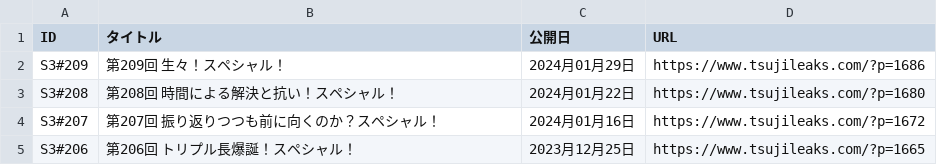
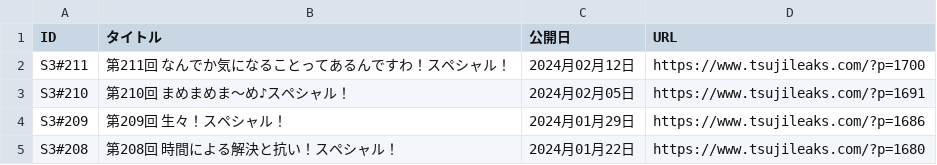
Before and after one commit to BerandaMegane/Security-no-ARE-words, a CSV file: docs/_static/セキュリティのアレ_放送回リスト.csv, drawn as a sheet; only a part is shown; the shorter side is filled out with more unchanged rows.

```diff
--- a/docs/_static/セキュリティのアレ_放送回リスト.csv
+++ b/docs/_static/セキュリティのアレ_放送回リスト.csv
@@ -1,2 +1,4 @@
 ID,タイトル,公開日,URL
+S3#211,第211回 なんでか気になることってあるんですわ！スペシャル！,2024月02月12日,https://www.tsujileaks.com/?p=1700
+S3#210,第210回 まめまめま〜め♪スペシャル！,2024月02月05日,https://www.tsujileaks.com/?p=1691
 S3#209,第209回 生々！スペシャル！,2024月01月29日,https://www.tsujileaks.com/?p=1686
```
Also changed, not shown: docs/_downloads/ecd75f82bc707c730f006c30be00d885/セキュリティのアレ_放送回リスト.csv, source/_static/セキュリティのアレ_放送回リスト.csv, 37 other files.
